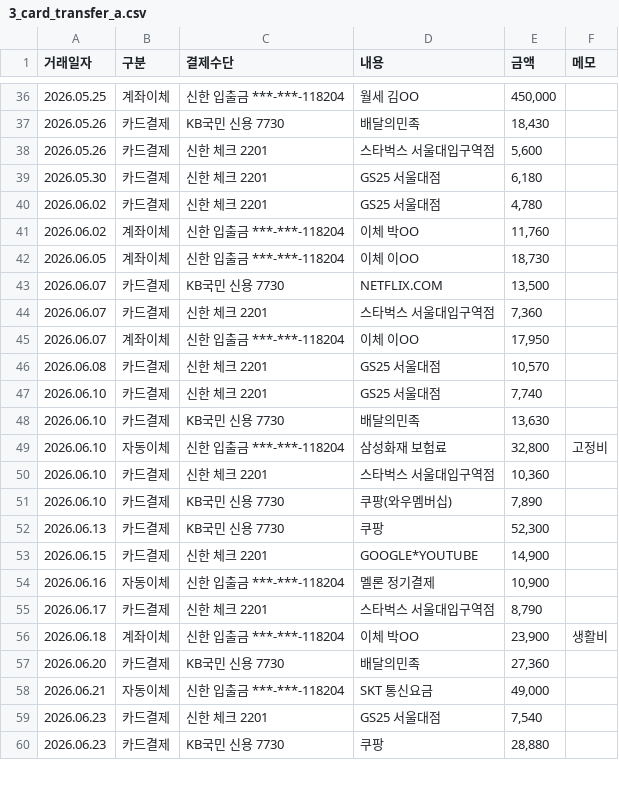
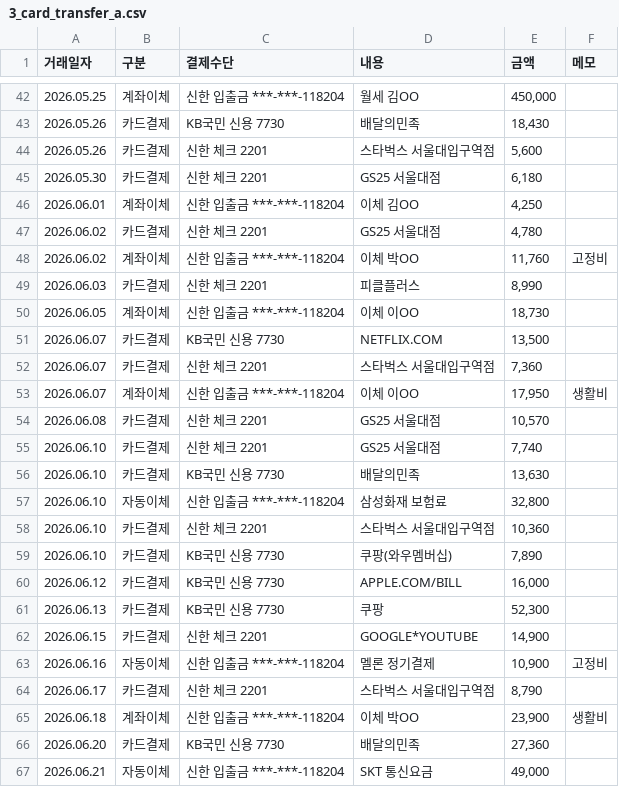
Before and after one commit to Ppine/2project, a CSV file: data/samples/3_card_transfer_a.csv, drawn as a sheet; only a part is shown, gaps mark what is left out; the shorter side is filled out with more unchanged rows; the diff covers the shown part only.

```diff
--- a/data/samples/3_card_transfer_a.csv
+++ b/data/samples/3_card_transfer_a.csv
@@ -39,4 +45,6 @@
 2026.05.30,카드결제,신한 체크 2201,GS25 서울대점,"6,180",
+2026.06.01,계좌이체,신한 입출금 ***-***-118204,이체 김OO,"4,250",
 2026.06.02,카드결제,신한 체크 2201,GS25 서울대점,"4,780",
-2026.06.02,계좌이체,신한 입출금 ***-***-118204,이체 박OO,"11,760",
+2026.06.02,계좌이체,신한 입출금 ***-***-118204,이체 박OO,"11,760",고정비
+2026.06.03,카드결제,신한 체크 2201,피클플러스,"8,990",
 2026.06.05,계좌이체,신한 입출금 ***-***-118204,이체 이OO,"18,730",
@@ -44,3 +52,3 @@
 2026.06.07,카드결제,신한 체크 2201,스타벅스 서울대입구역점,"7,360",
-2026.06.07,계좌이체,신한 입출금 ***-***-118204,이체 이OO,"17,950",
+2026.06.07,계좌이체,신한 입출금 ***-***-118204,이체 이OO,"17,950",생활비
 2026.06.08,카드결제,신한 체크 2201,GS25 서울대점,"10,570",
@@ -48,8 +56,9 @@
 2026.06.10,카드결제,KB국민 신용 7730,배달의민족,"13,630",
-2026.06.10,자동이체,신한 입출금 ***-***-118204,삼성화재 보험료,"32,800",고정비
+2026.06.10,자동이체,신한 입출금 ***-***-118204,삼성화재 보험료,"32,800",
 2026.06.10,카드결제,신한 체크 2201,스타벅스 서울대입구역점,"10,360",
 2026.06.10,카드결제,KB국민 신용 7730,쿠팡(와우멤버십),"7,890",
+2026.06.12,카드결제,KB국민 신용 7730,APPLE.COM/BILL,"16,000",
 2026.06.13,카드결제,KB국민 신용 7730,쿠팡,"52,300",
 2026.06.15,카드결제,신한 체크 2201,GOOGLE*YOUTUBE,"14,900",
-2026.06.16,자동이체,신한 입출금 ***-***-118204,멜론 정기결제,"10,900",
+2026.06.16,자동이체,신한 입출금 ***-***-118204,멜론 정기결제,"10,900",고정비
 2026.06.17,카드결제,신한 체크 2201,스타벅스 서울대입구역점,"8,790",
```
Also changed, not shown: 15 added rows and 25 edited cells elsewhere in this file, 12 other files.
